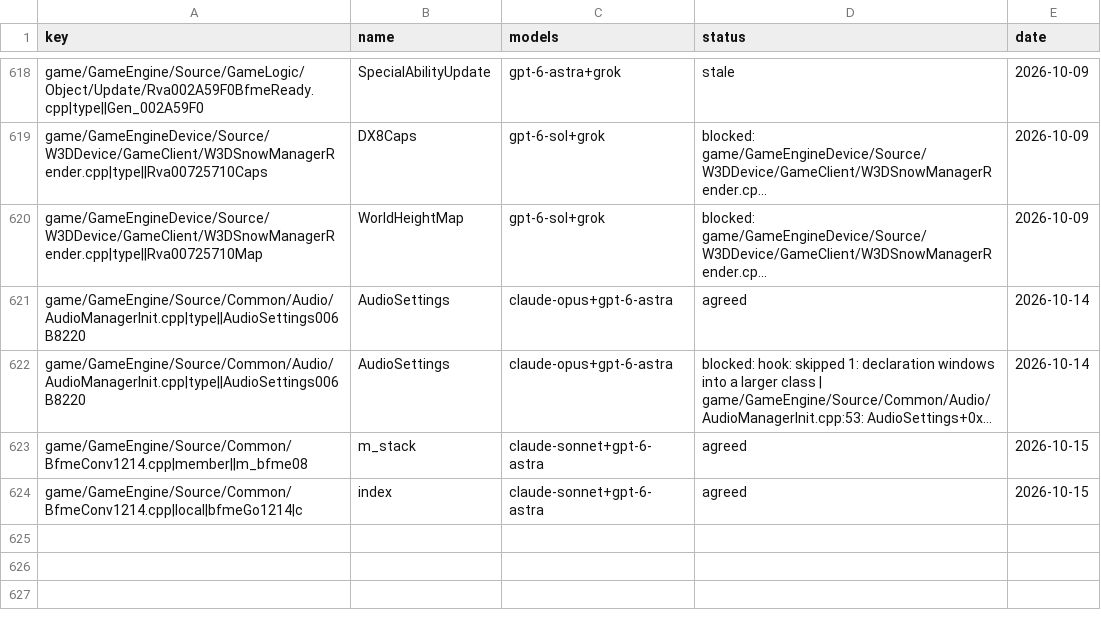
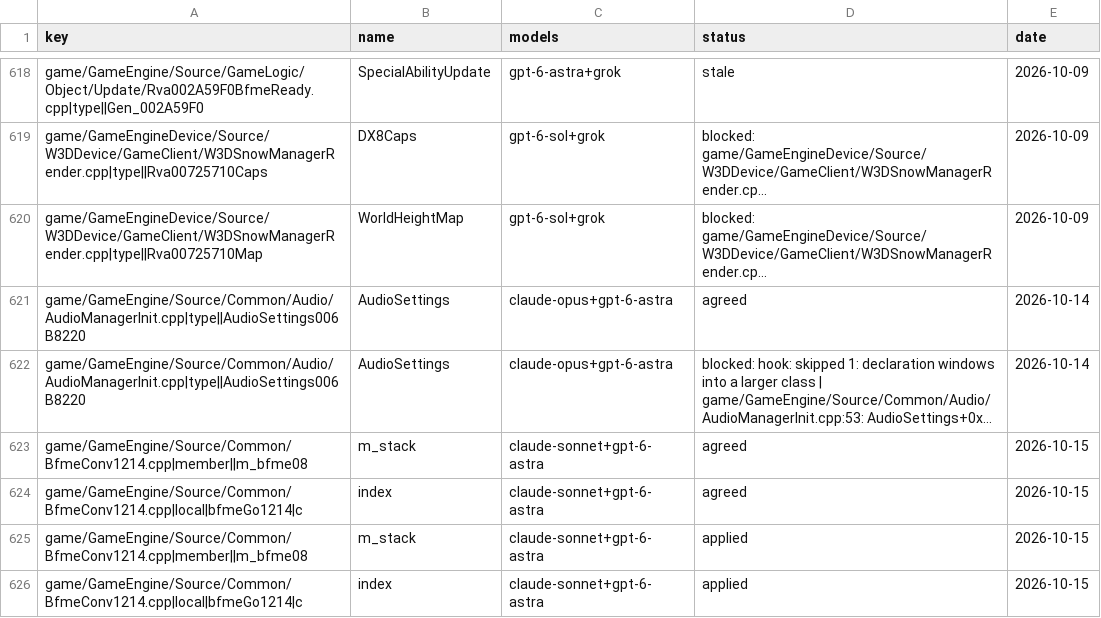
Before and after one commit to CallumReynolds/Open-BFME-1, a CSV file: targets/game/reverse/name_agreed.csv, drawn as a sheet; only a part is shown, gaps mark what is left out; long unchanged cells end in ….

```diff
--- a/targets/game/reverse/name_agreed.csv
+++ b/targets/game/reverse/name_agreed.csv
@@ -624 +624,3 @@ game/GameEngine/Source/Common/BfmeConv1214.cpp|member||m_bfme08,m_stack,claude-s
 game/GameEngine/Source/Common/BfmeConv1214.cpp|local|bfmeGo1214|c,index,claude-sonnet+gpt-6-astra,agreed,2026-10-15
+game/GameEngine/Source/Common/BfmeConv1214.cpp|member||m_bfme08,m_stack,claude-sonnet+gpt-6-astra,applied,2026-10-15
+game/GameEngine/Source/Common/BfmeConv1214.cpp|local|bfmeGo1214|c,index,claude-sonnet+gpt-6-astra,applied,2026-10-15
```
Also changed, not shown: 1 other file.
